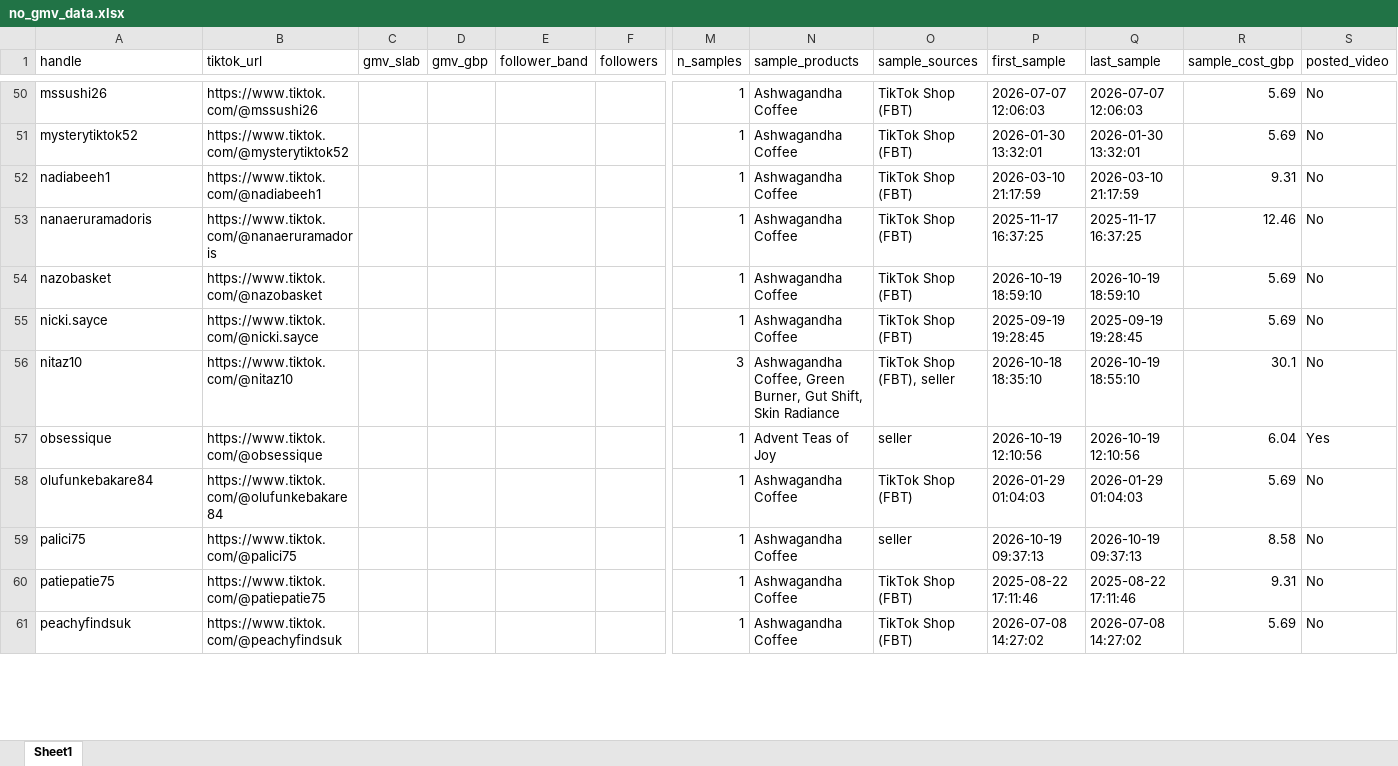
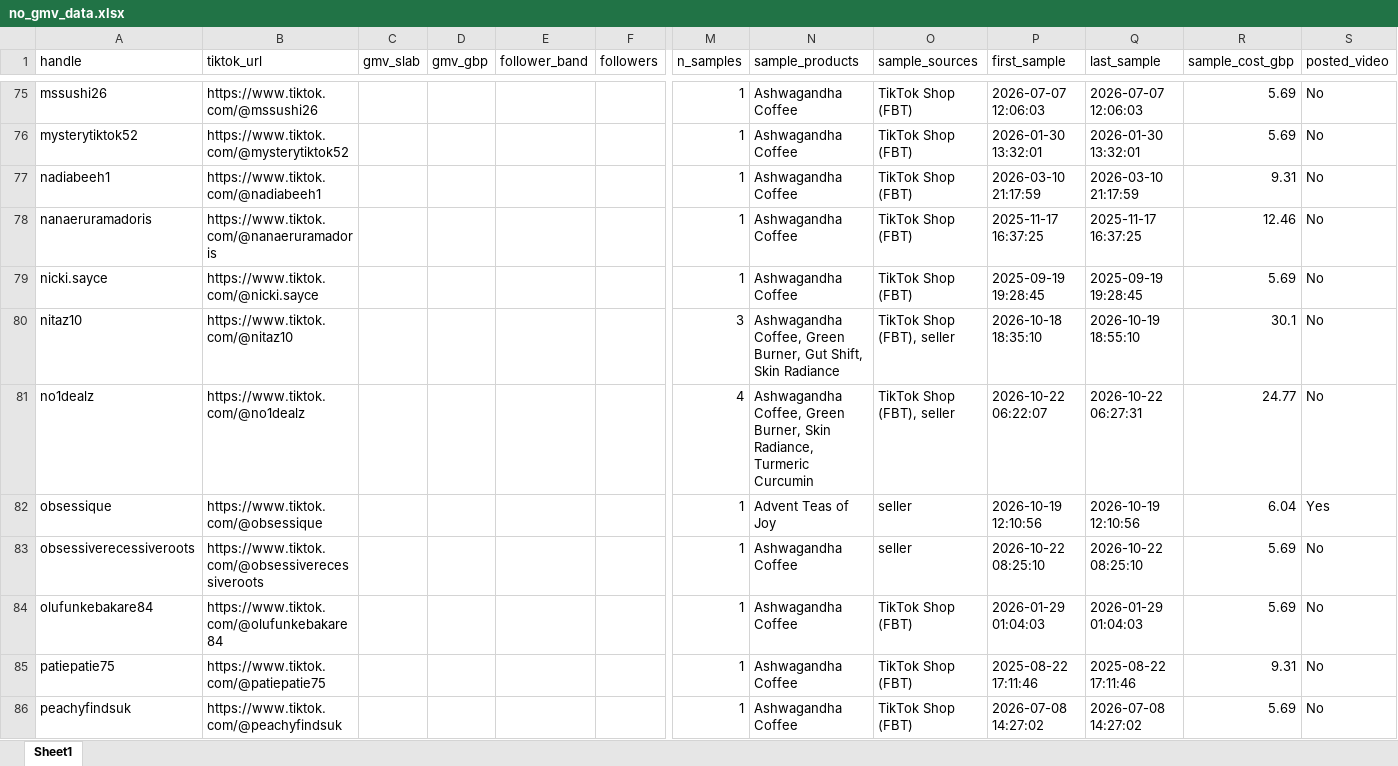
Before and after one commit to aviralgarg-commits/vahdam-sampling-dashboard, an Excel workbook: no_gmv_data.xlsx, sheet Sheet1, drawn as a sheet; only a part is shown, gaps mark what is left out; values as stored, in another font and other column widths than the file's, no cell formats; removed rows and columns are numbered as before the commit, all else as after; rows hold the shown columns only; the diff covers the shown part only; the diff names each change by its address in the sheet, - before the commit and + after, or states it on an @@ line.

```diff
--- a/no_gmv_data.xlsx (sheet Sheet1)
+++ b/no_gmv_data.xlsx (sheet Sheet1)
-row 54: nazobasket | https://www.tiktok.com/@nazobasket |  |  |  |  | 1 | Ashwagandha Coffee | TikTok Shop (FBT) | 2026-10-19 18:59:10 | 2026-10-19 18:59:10 | 5.69 | No
+row 81: no1dealz | https://www.tiktok.com/@no1dealz |  |  |  |  | 4 | Ashwagandha Coffee, Green Burner, Skin Radiance, Turmeric Curcumin | TikTok Shop (FBT), seller | 2026-10-22 06:22:07 | 2026-10-22 06:27:31 | 24.77 | No
+row 83: obsessiverecessiveroots | https://www.tiktok.com/@obsessiverecessiveroots |  |  |  |  | 1 | Ashwagandha Coffee | seller | 2026-10-22 08:25:10 | 2026-10-22 08:25:10 | 5.69 | No
-row 59: palici75 | https://www.tiktok.com/@palici75 |  |  |  |  | 1 | Ashwagandha Coffee | seller | 2026-10-19 09:37:13 | 2026-10-19 09:37:13 | 8.58 | No
```
Also changed, not shown: 41 added rows, 3 removed rows and 8 edited cells elsewhere in this sheet, cell formats, chase_list.xlsx, creator_monthly_video_gmv.xlsx, 21 other files.
